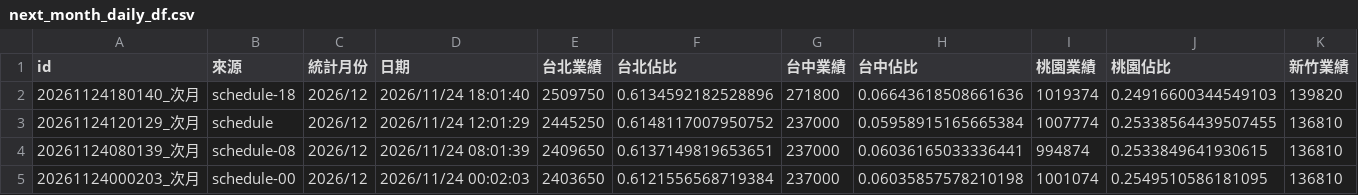
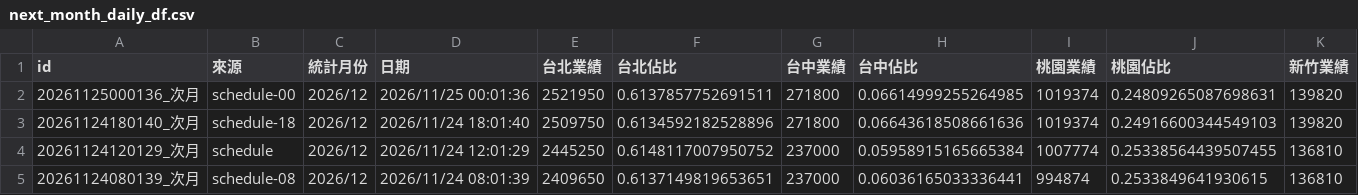
Before and after one commit to jenny-smart/tool-system, a CSV file: dashboard_data/latest/next_month_daily_df.csv, drawn as a sheet; only a part is shown; the shorter side is filled out with more unchanged rows; rows hold the shown columns only; the diff names each change by its address in the sheet, - before the commit and + after, or states it on an @@ line.

```diff
--- a/dashboard_data/latest/next_month_daily_df.csv
+++ b/dashboard_data/latest/next_month_daily_df.csv
+row 2: 20261125000136_次月 | schedule-00 | 2026/12 | 2026/11/25 00:01:36 | 2521950 | 0.6137857752691511 | 271800 | 0.06614999255264985 | 1019374 | 0.24809265087698631 | 139820
```
Also changed, not shown: dashboard_data/latest/daily_df.csv, dashboard_data/latest/df1.csv, 7 other files.
